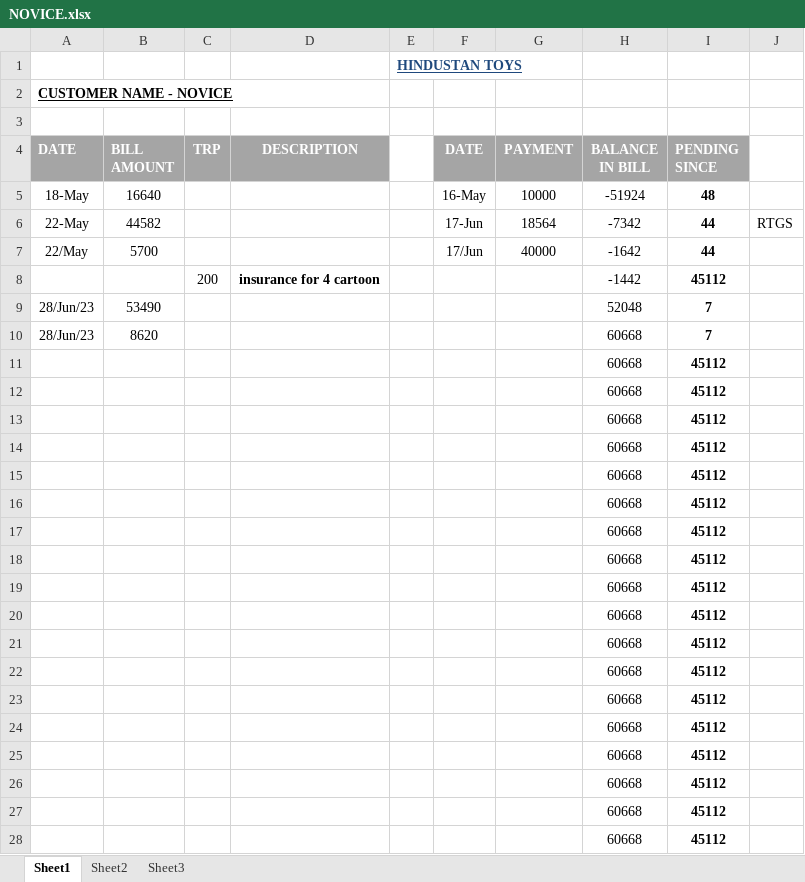
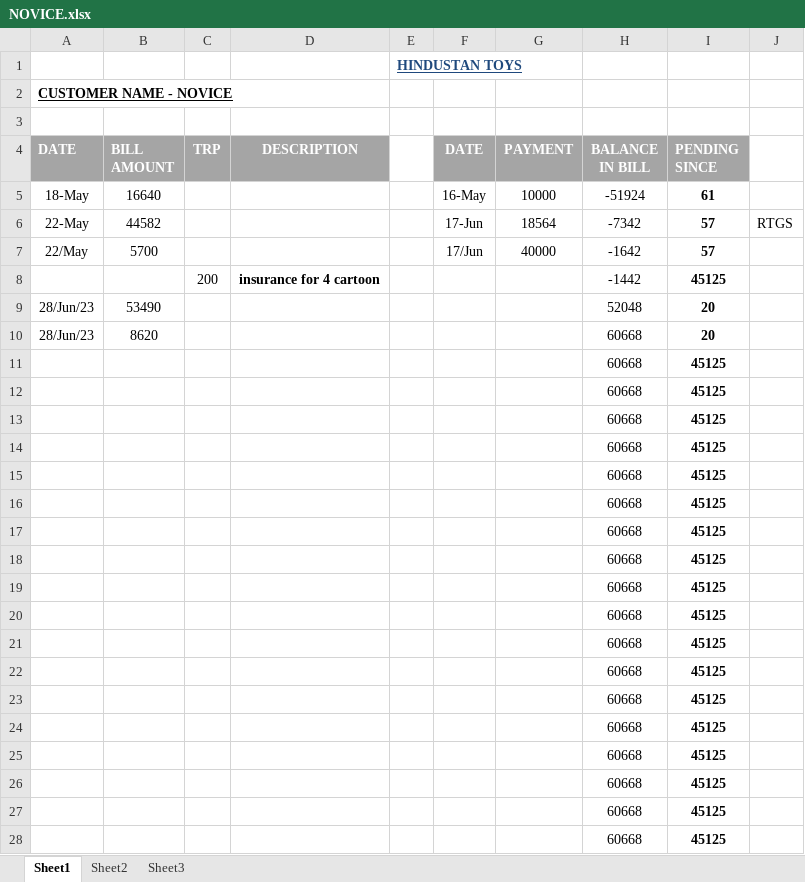
Before and after one commit to hunksammy/2084377289testbysam, an Excel workbook: IMPORTANT/NOVICE.xlsx, sheet Sheet1, drawn as a sheet; only a part is shown; values as stored, in another font and other column widths than the file's, no borders; conditional formats not drawn; the diff covers the shown part only; the diff names each change by its address in the sheet, - before the commit and + after, or states it on an @@ line.

```diff
--- a/IMPORTANT/NOVICE.xlsx (sheet Sheet1)
+++ b/IMPORTANT/NOVICE.xlsx (sheet Sheet1)
-I5 (PENDING SINCE): 48
+I5 (PENDING SINCE): 61
-I6:I7 (PENDING SINCE): 44
+I6:I7 (PENDING SINCE): 57
-I8 (PENDING SINCE): 45112
+I8 (PENDING SINCE): 45125
-I9:I10 (PENDING SINCE): 7
+I9:I10 (PENDING SINCE): 20
-I11:I28 (PENDING SINCE): 45112
+I11:I28 (PENDING SINCE): 45125
```
Also changed, not shown: 6 edited cells elsewhere in this sheet, IMPORTANT/KUMAR NEW.xlsx, IMPORTANT/NOOR.xlsx, 40 other files.
